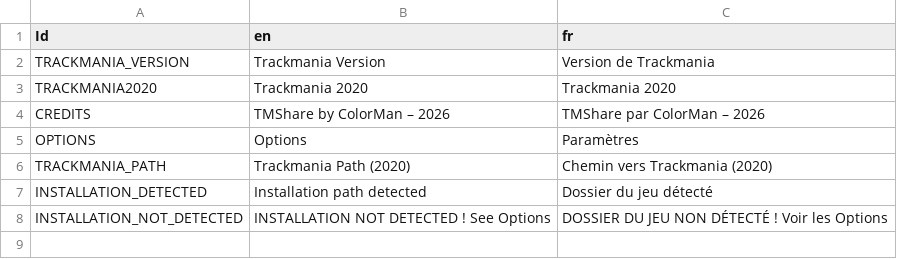
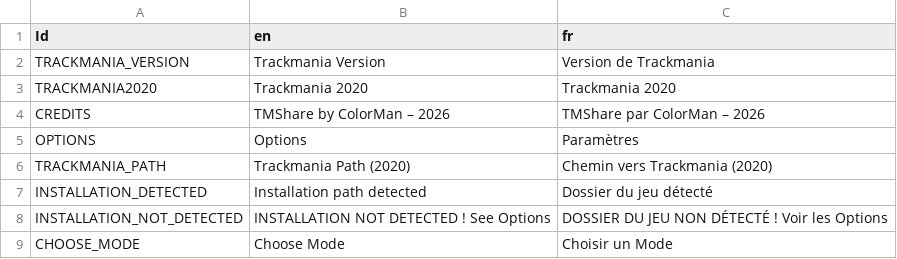
Before and after one commit to ColorMan777/TM-Share, a CSV file: Assets/Translations/UI_translations.csv, drawn as a sheet.

```diff
--- a/Assets/Translations/UI_translations.csv
+++ b/Assets/Translations/UI_translations.csv
@@ -8 +8,2 @@ INSTALLATION_DETECTED,Installation path detected,Dossier du jeu détecté
 INSTALLATION_NOT_DETECTED,INSTALLATION NOT DETECTED ! See Options,DOSSIER DU JEU NON DÉTECTÉ ! Voir les Options
+CHOOSE_MODE,Choose Mode,Choisir un Mode
```
Also changed, not shown: 12 other files.
